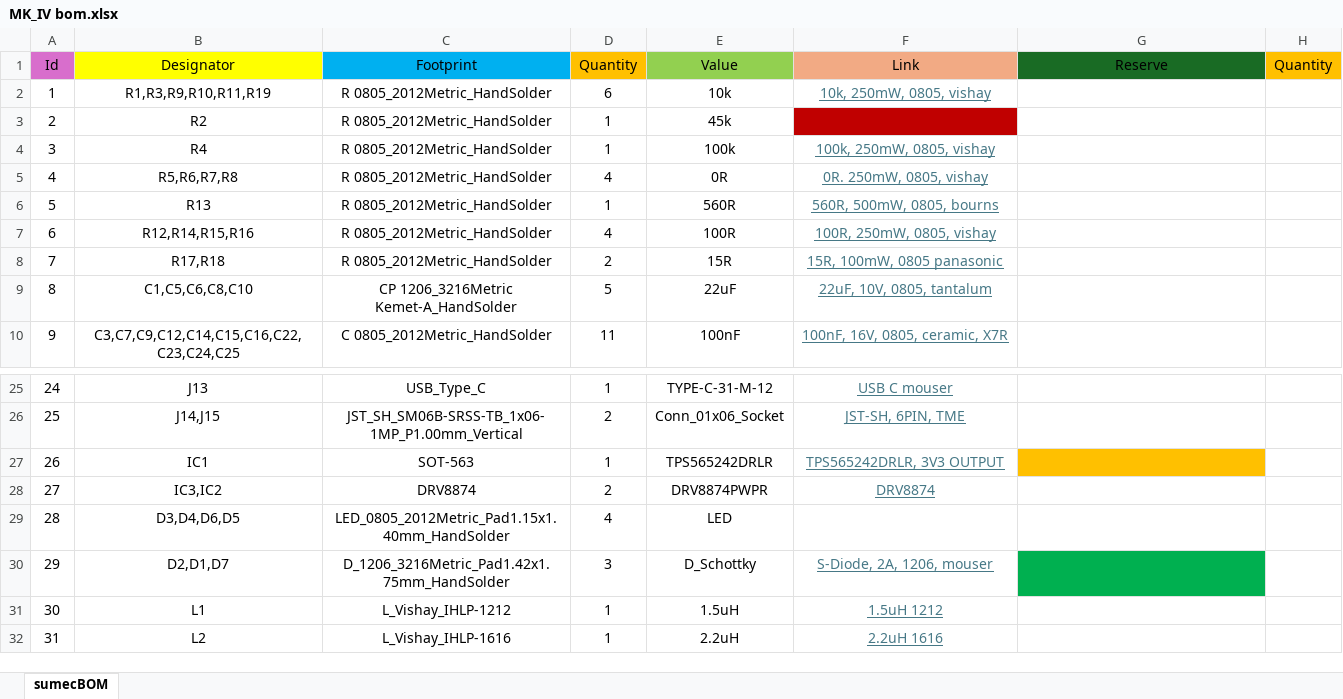
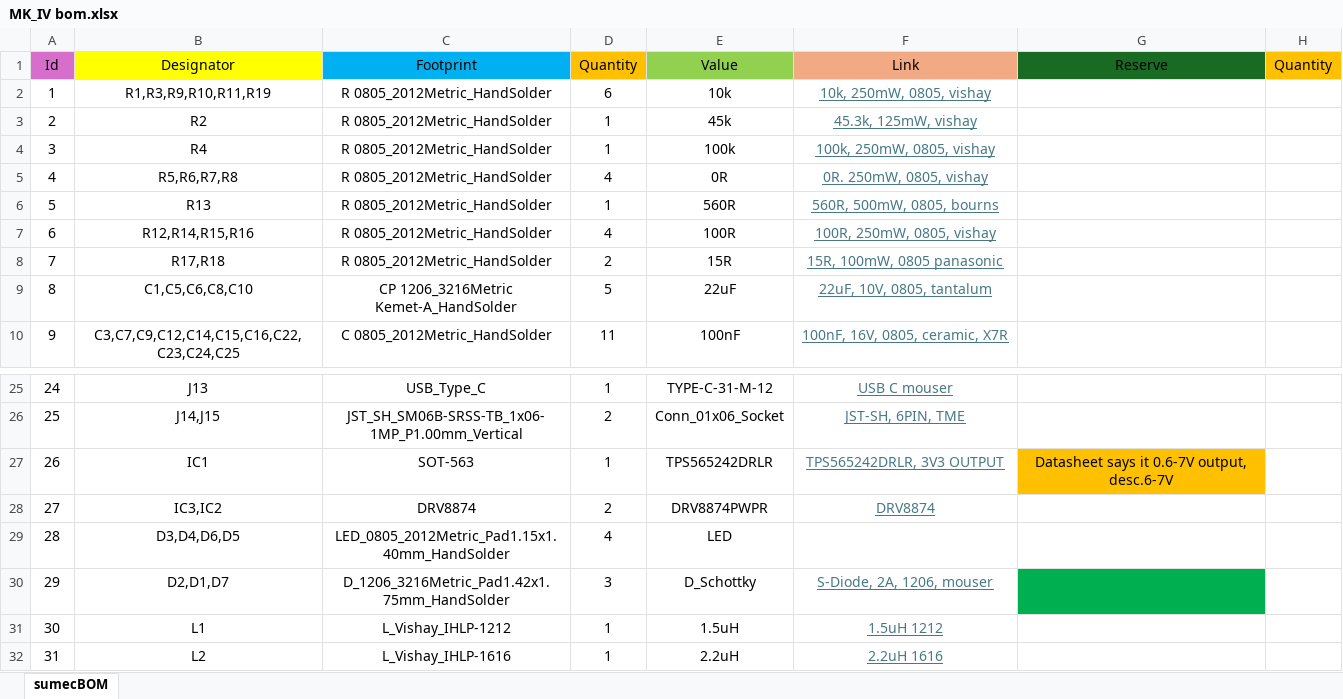
Before and after one commit to bismarx-v1/Sumec-MiniSumo, an Excel workbook: -PCB-/SUMEC_MK_IV/bom/MK_IV bom.xlsx, sheet sumecBOM, drawn as a sheet; only a part is shown, gaps mark what is left out; values as stored, in another font and other column widths than the file's, no borders; the diff names each change by its address in the sheet, - before the commit and + after, or states it on an @@ line.

```diff
--- a/-PCB-/SUMEC_MK_IV/bom/MK_IV bom.xlsx (sheet sumecBOM)
+++ b/-PCB-/SUMEC_MK_IV/bom/MK_IV bom.xlsx (sheet sumecBOM)
-F3 (Link): (empty)
+F3 (Link): 45.3k, 125mW, vishay
-F3 fill: #C00000
+F3 fill: none
-G27 (Reserve): (empty)
+G27 (Reserve): Datasheet says it 0.6-7V output, desc.6-7V
```
Also changed, not shown: 3 other files.
